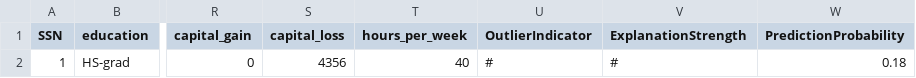
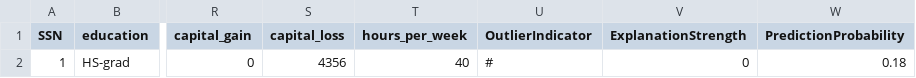
Before and after one commit to loutfinadir/http, a CSV file: data/classification/applyout/census-with-predictors-and-all-columns-few-rows.csv, drawn as a sheet; only a part is shown, gaps mark what is left out; the diff names each change by its address in the sheet, - before the commit and + after, or states it on an @@ line.

Commit message:
Update census-with-predictors-and-all-columns-few-rows.csv

```diff
--- a/data/classification/applyout/census-with-predictors-and-all-columns-few-rows.csv
+++ b/data/classification/applyout/census-with-predictors-and-all-columns-few-rows.csv
-V2 (ExplanationStrength): #
+V2 (ExplanationStrength): 0
```
